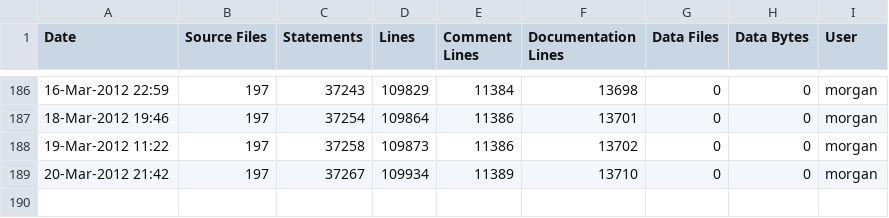
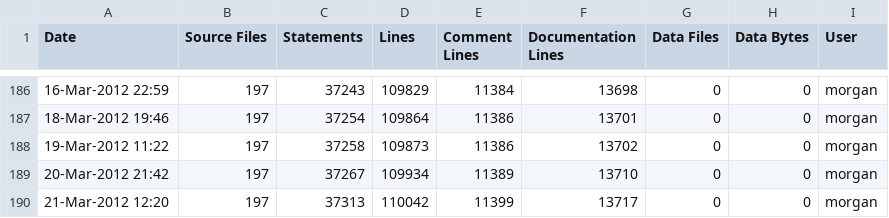
Before and after one commit to A7med-Shoukry/g3d, a CSV file: G3D9/GLG3D.lib/ice-stats.csv, drawn as a sheet; only a part is shown, gaps mark what is left out.

Commit message:
git-svn-id: https://g3d.svn.sourceforge.net/svnroot/g3d@1239 ef0428c2-0c16-0410-9f3f-d710ca1f8061

```diff
--- a/G3D9/GLG3D.lib/ice-stats.csv
+++ b/G3D9/GLG3D.lib/ice-stats.csv
@@ -189 +189,2 @@
 20-Mar-2012 21:42,197,37267,109934,11389,13710,0,0,"morgan",""
+21-Mar-2012 12:20,197,37313,110042,11399,13717,0,0,"morgan",""
```
Also changed, not shown: G3D9/G3D.lib/ice-stats.csv, 1 other file.
